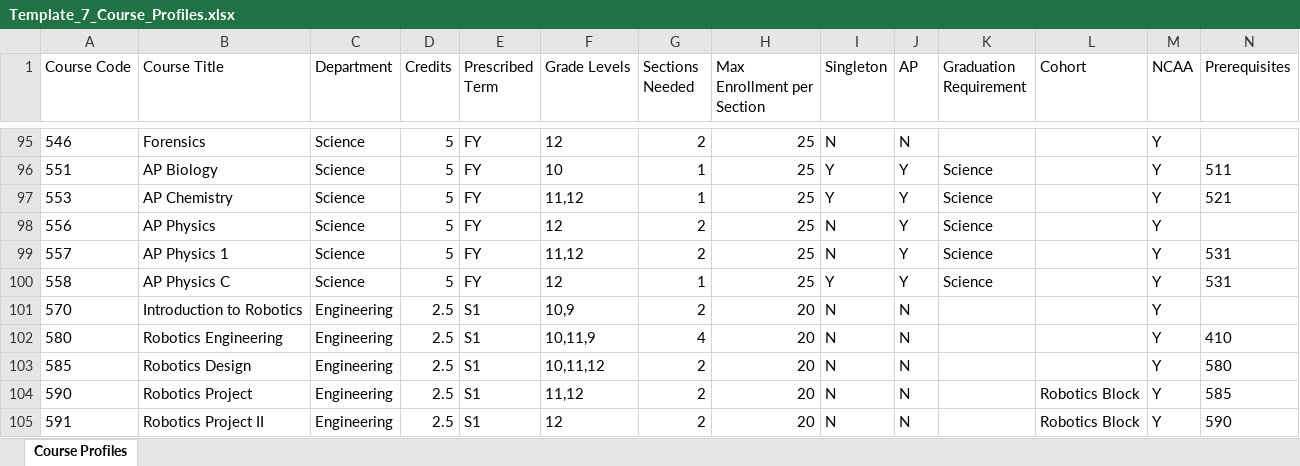
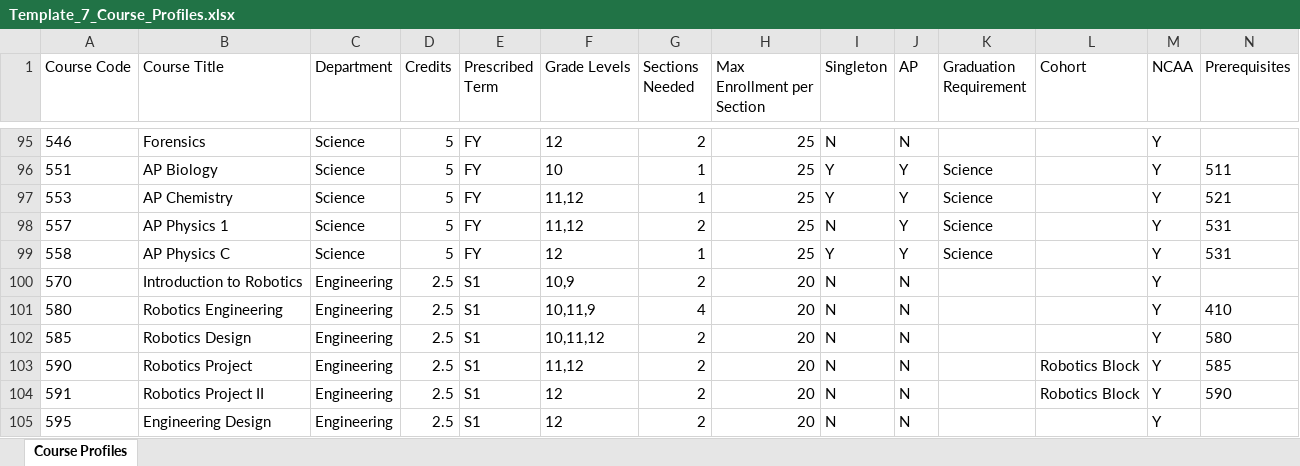
Before and after one commit to jciofalopowerllc-stack/sat-course, an Excel workbook: templates/Template_7_Course_Profiles.xlsx, sheet Course Profiles, drawn as a sheet; only a part is shown, gaps mark what is left out; the shorter side is filled out with more unchanged rows; values as stored, in another font and other column widths than the file's, no borders; rows hold the shown columns only; the diff names each change by its address in the sheet, - before the commit and + after, or states it on an @@ line.

```diff
--- a/templates/Template_7_Course_Profiles.xlsx (sheet Course Profiles)
+++ b/templates/Template_7_Course_Profiles.xlsx (sheet Course Profiles)
-row 98: 556 | AP Physics | Science | 5 | FY | 12 | 2 | 25 | N | Y | Science |  | Y
```
